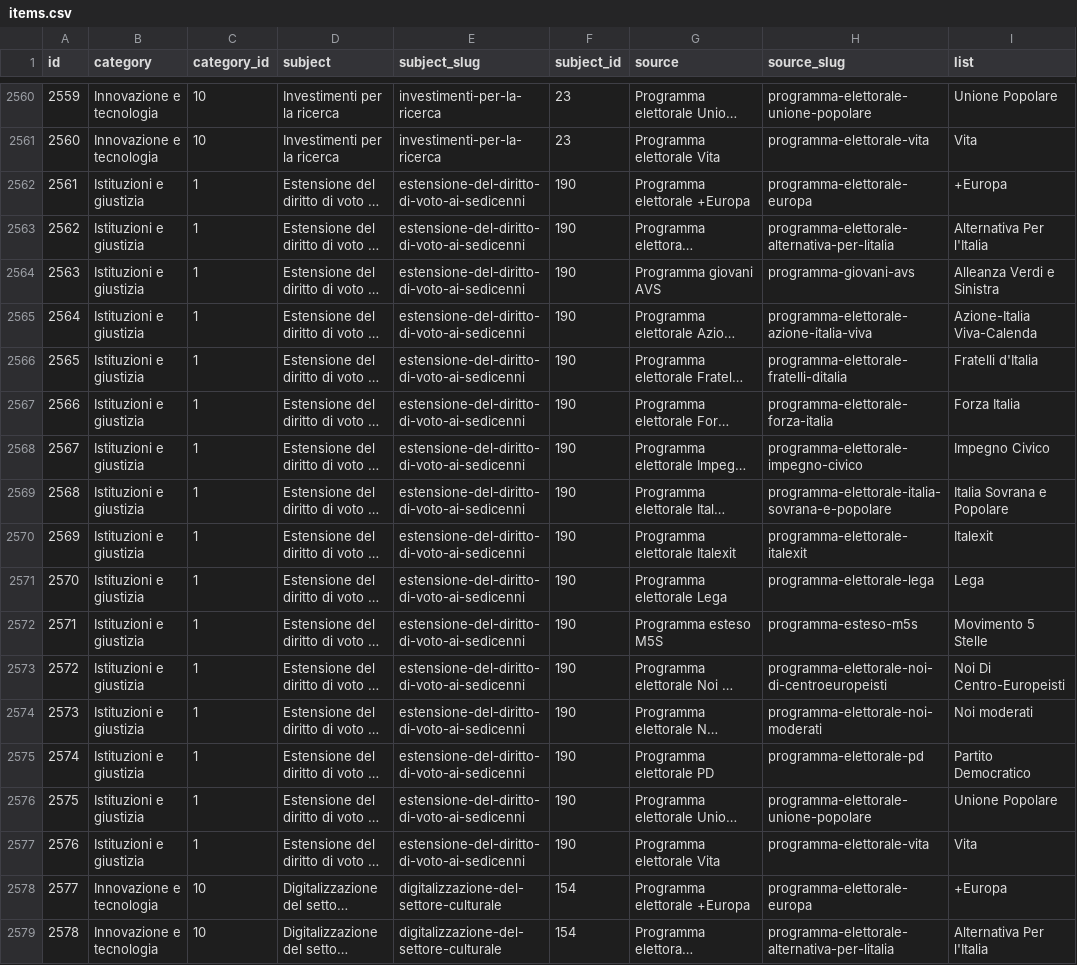
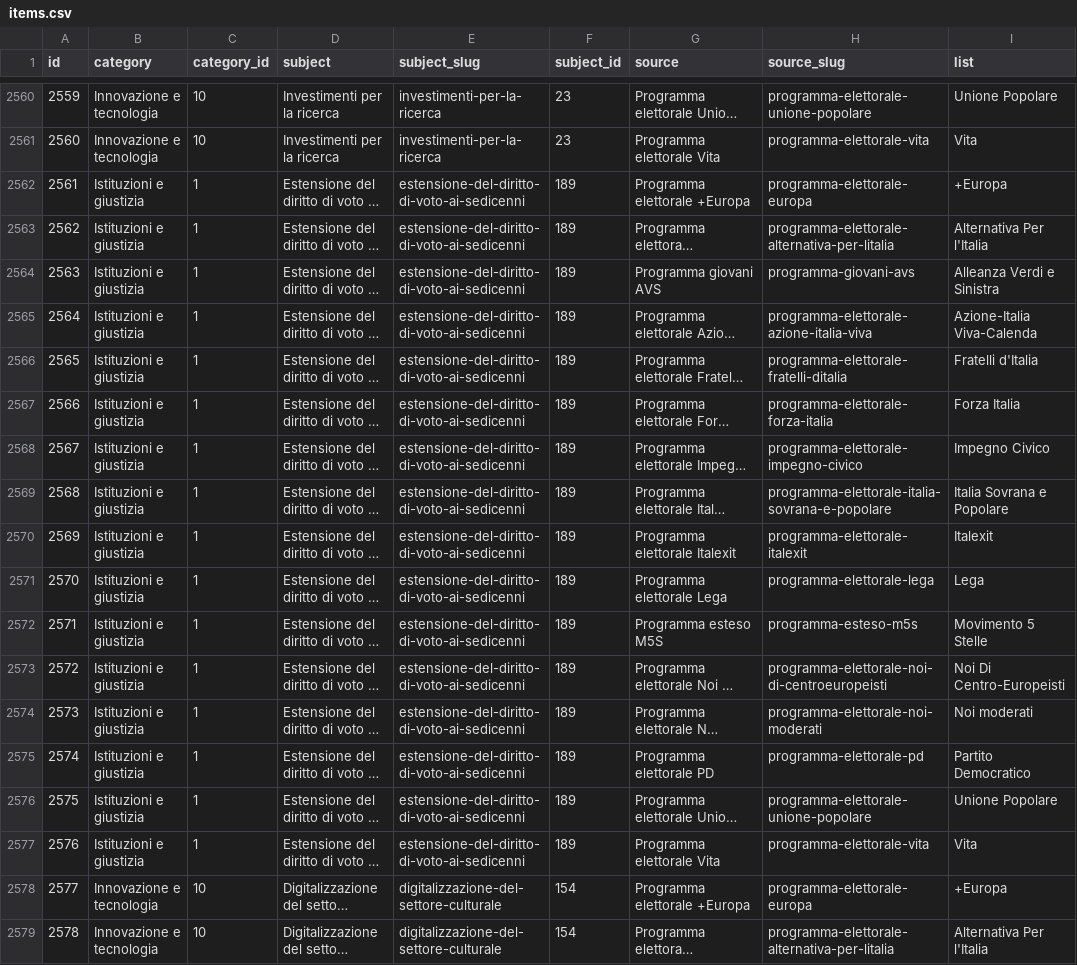
Before and after one commit to indecis-it/data, a CSV file: data/items.csv, drawn as a sheet; only a part is shown, gaps mark what is left out; long unchanged cells end in …; the diff covers the shown part only; the diff names each change by its address in the sheet, - before the commit and + after, or states it on an @@ line.

```diff
--- a/data/items.csv
+++ b/data/items.csv
-F2562:F2577 (subject_id): 190
+F2562:F2577 (subject_id): 189
```
Also changed, not shown: 16 edited cells elsewhere in this file, data/glossary.csv, data/relic.csv, 3 other files.
